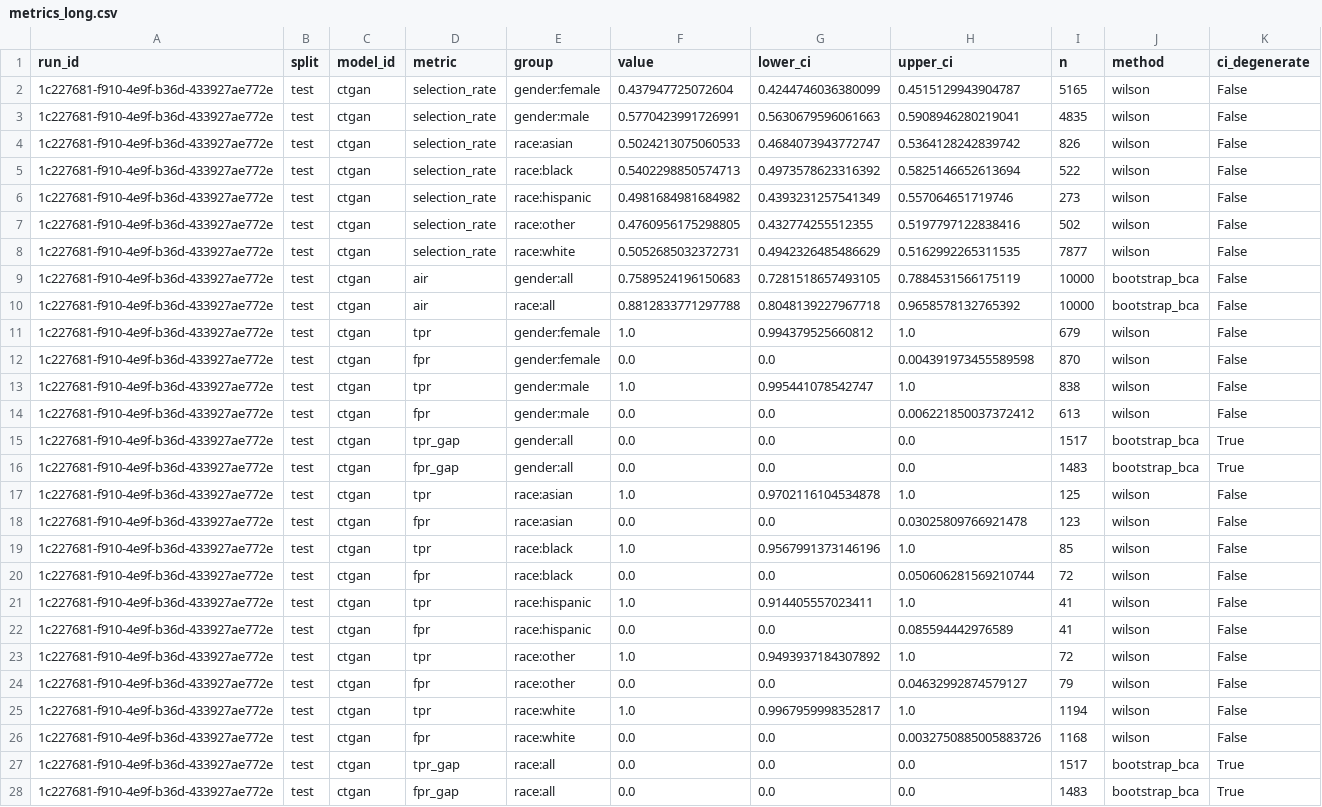
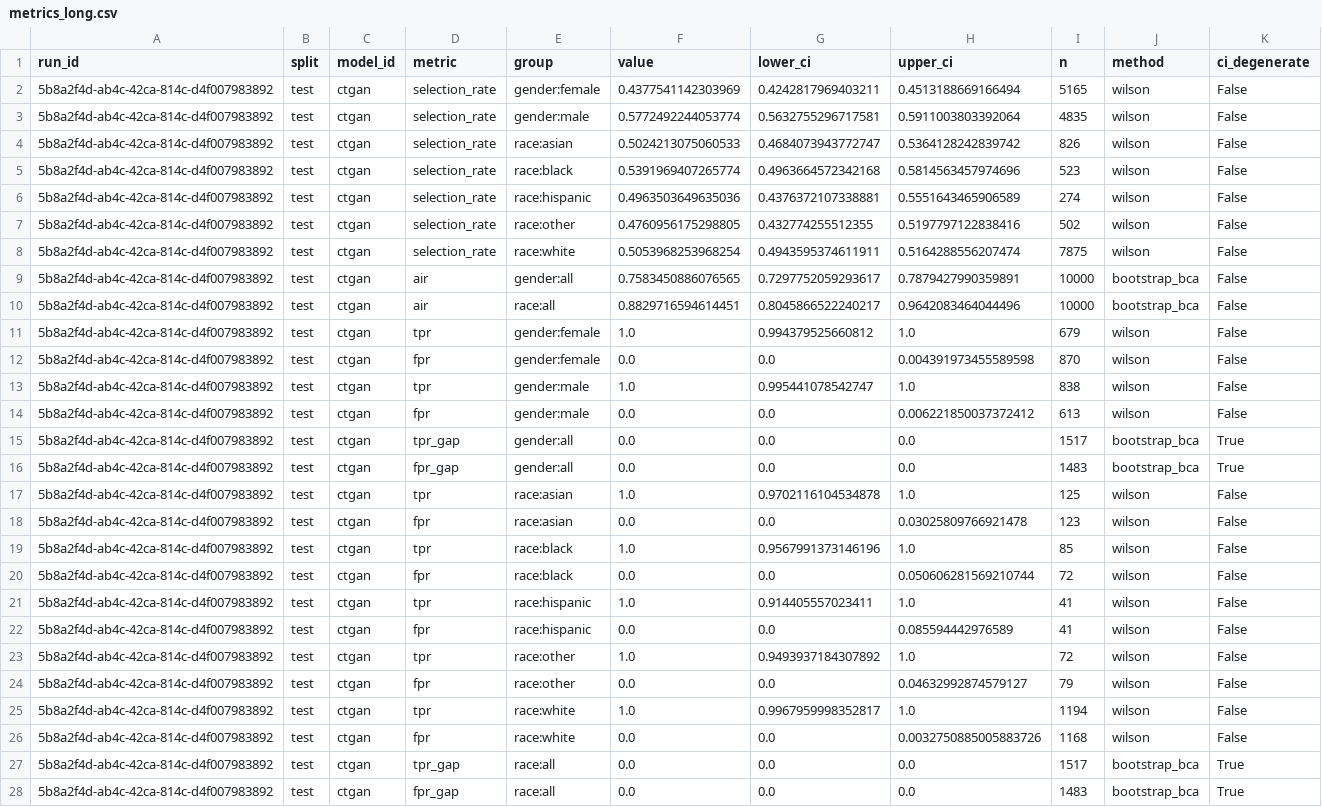
Before and after one commit to equilens-labs/fl-bsa-whitepaper, a CSV file: intake/metrics_long.csv, drawn as a sheet; the diff names each change by its address in the sheet, - before the commit and + after, or states it on an @@ line.

```diff
--- a/intake/metrics_long.csv
+++ b/intake/metrics_long.csv
-A2:A28 (run_id): 1c227681-f910-4e9f-b36d-433927ae772e
+A2:A28 (run_id): 5b8a2f4d-ab4c-42ca-814c-d4f007983892
-F2 (value): 0.437947725072604
+F2 (value): 0.4377541142303969
-G2 (lower_ci): 0.4244746036380099
+G2 (lower_ci): 0.4242817969403211
-H2 (upper_ci): 0.4515129943904787
+H2 (upper_ci): 0.4513188669166494
-F3 (value): 0.5770423991726991
+F3 (value): 0.5772492244053774
-G3 (lower_ci): 0.5630679596061663
+G3 (lower_ci): 0.5632755296717581
-H3 (upper_ci): 0.5908946280219041
+H3 (upper_ci): 0.5911003803392064
-F5 (value): 0.5402298850574713
+F5 (value): 0.5391969407265774
-G5 (lower_ci): 0.4973578623316392
+G5 (lower_ci): 0.4963664572342168
-H5 (upper_ci): 0.5825146652613694
+H5 (upper_ci): 0.5814563457974696
-I5 (n): 522
+I5 (n): 523
-F6 (value): 0.4981684981684982
+F6 (value): 0.4963503649635036
-G6 (lower_ci): 0.4393231257541349
+G6 (lower_ci): 0.4376372107338881
-H6 (upper_ci): 0.557064651719746
+H6 (upper_ci): 0.5551643465906589
-I6 (n): 273
+I6 (n): 274
-F8 (value): 0.5052685032372731
+F8 (value): 0.5053968253968254
-G8 (lower_ci): 0.4942326485486629
+G8 (lower_ci): 0.4943595374611911
-H8 (upper_ci): 0.5162992265311535
+H8 (upper_ci): 0.5164288556207474
-I8 (n): 7877
+I8 (n): 7875
-F9 (value): 0.7589524196150683
+F9 (value): 0.7583450886076565
-G9 (lower_ci): 0.7281518657493105
+G9 (lower_ci): 0.7297752059293617
-H9 (upper_ci): 0.7884531566175119
+H9 (upper_ci): 0.7879427990359891
-F10 (value): 0.8812833771297788
+F10 (value): 0.8829716594614451
-G10 (lower_ci): 0.8048139227967718
+G10 (lower_ci): 0.8045866522240217
-H10 (upper_ci): 0.9658578132765392
+H10 (upper_ci): 0.9642083464044496
```
Also changed, not shown: intake/group_confusion.csv, intake/selection_rates.csv, 31 other files.
